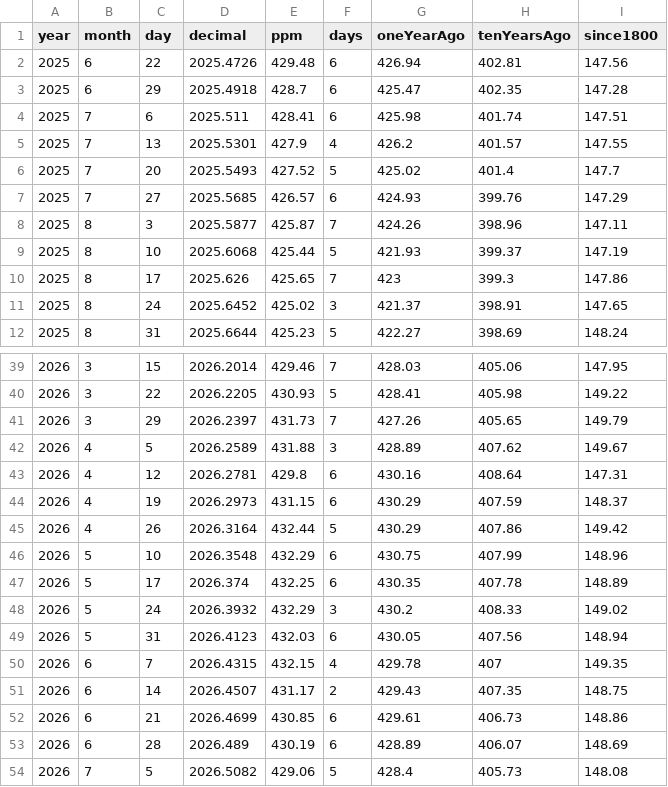
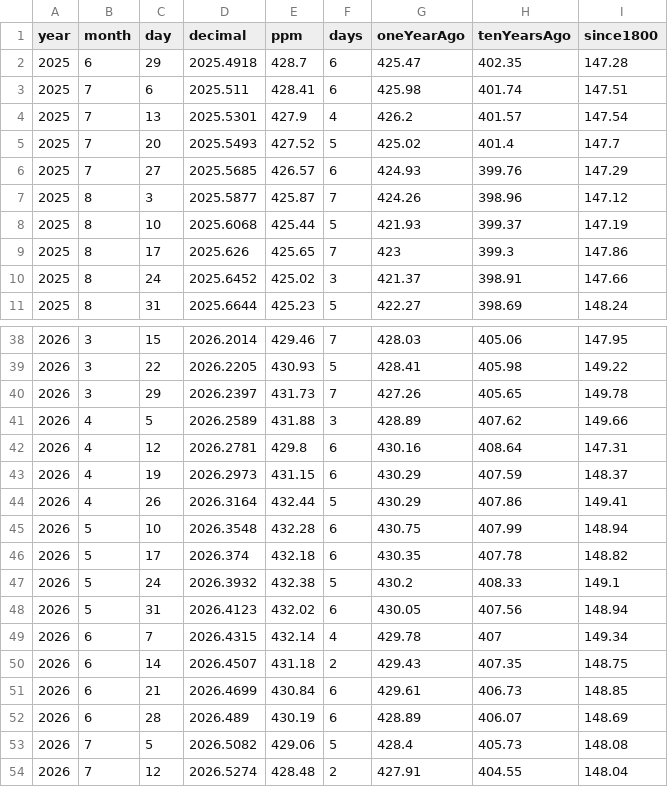
Before and after one commit to islivingston/mauna-loa-co2-widget, a CSV file: data/co2-weekly-recent.csv, drawn as a sheet; only a part is shown, gaps mark what is left out; the shorter side is filled out with more unchanged rows; the diff covers the shown part only.

```diff
--- a/data/co2-weekly-recent.csv
+++ b/data/co2-weekly-recent.csv
@@ -1,12 +1,11 @@
 year,month,day,decimal,ppm,days,oneYearAgo,tenYearsAgo,since1800
-2025,6,22,2025.4726,429.48,6,426.94,402.81,147.56
 2025,6,29,2025.4918,428.7,6,425.47,402.35,147.28
 2025,7,6,2025.511,428.41,6,425.98,401.74,147.51
-2025,7,13,2025.5301,427.9,4,426.2,401.57,147.55
+2025,7,13,2025.5301,427.9,4,426.2,401.57,147.54
 2025,7,20,2025.5493,427.52,5,425.02,401.4,147.7
 2025,7,27,2025.5685,426.57,6,424.93,399.76,147.29
-2025,8,3,2025.5877,425.87,7,424.26,398.96,147.11
+2025,8,3,2025.5877,425.87,7,424.26,398.96,147.12
 2025,8,10,2025.6068,425.44,5,421.93,399.37,147.19
 2025,8,17,2025.626,425.65,7,423,399.3,147.86
-2025,8,24,2025.6452,425.02,3,421.37,398.91,147.65
+2025,8,24,2025.6452,425.02,3,421.37,398.91,147.66
 2025,8,31,2025.6644,425.23,5,422.27,398.69,148.24
@@ -40,14 +39,14 @@ year,month,day,decimal,ppm,days,oneYearAgo,tenYearsAgo,since1800
 2026,3,22,2026.2205,430.93,5,428.41,405.98,149.22
-2026,3,29,2026.2397,431.73,7,427.26,405.65,149.79
-2026,4,5,2026.2589,431.88,3,428.89,407.62,149.67
+2026,3,29,2026.2397,431.73,7,427.26,405.65,149.78
+2026,4,5,2026.2589,431.88,3,428.89,407.62,149.66
 2026,4,12,2026.2781,429.8,6,430.16,408.64,147.31
 2026,4,19,2026.2973,431.15,6,430.29,407.59,148.37
-2026,4,26,2026.3164,432.44,5,430.29,407.86,149.42
-2026,5,10,2026.3548,432.29,6,430.75,407.99,148.96
-2026,5,17,2026.374,432.25,6,430.35,407.78,148.89
-2026,5,24,2026.3932,432.29,3,430.2,408.33,149.02
-2026,5,31,2026.4123,432.03,6,430.05,407.56,148.94
-2026,6,7,2026.4315,432.15,4,429.78,407,149.35
-2026,6,14,2026.4507,431.17,2,429.43,407.35,148.75
-2026,6,21,2026.4699,430.85,6,429.61,406.73,148.86
+2026,4,26,2026.3164,432.44,5,430.29,407.86,149.41
+2026,5,10,2026.3548,432.28,6,430.75,407.99,148.94
+2026,5,17,2026.374,432.18,6,430.35,407.78,148.82
+2026,5,24,2026.3932,432.38,5,430.2,408.33,149.1
+2026,5,31,2026.4123,432.02,6,430.05,407.56,148.94
+2026,6,7,2026.4315,432.14,4,429.78,407,149.34
+2026,6,14,2026.4507,431.18,2,429.43,407.35,148.75
+2026,6,21,2026.4699,430.84,6,429.61,406.73,148.85
 2026,6,28,2026.489,430.19,6,428.89,406.07,148.69
```
Also changed, not shown: 1 added row elsewhere in this file, 3 other files.
